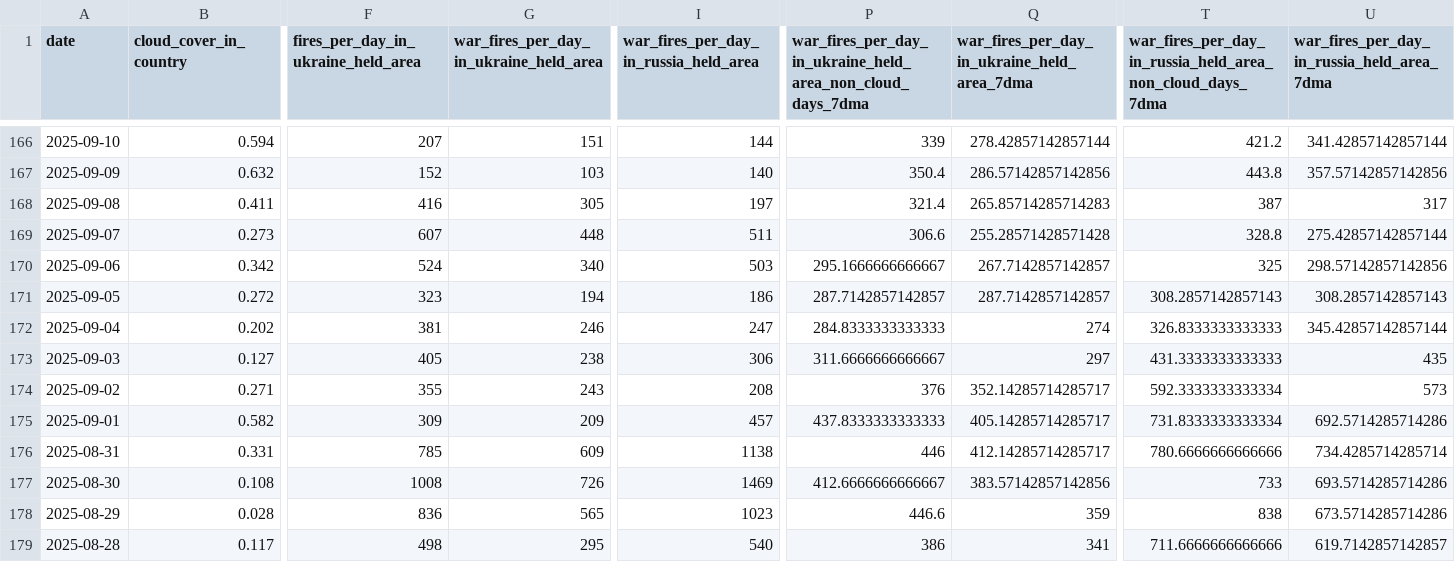
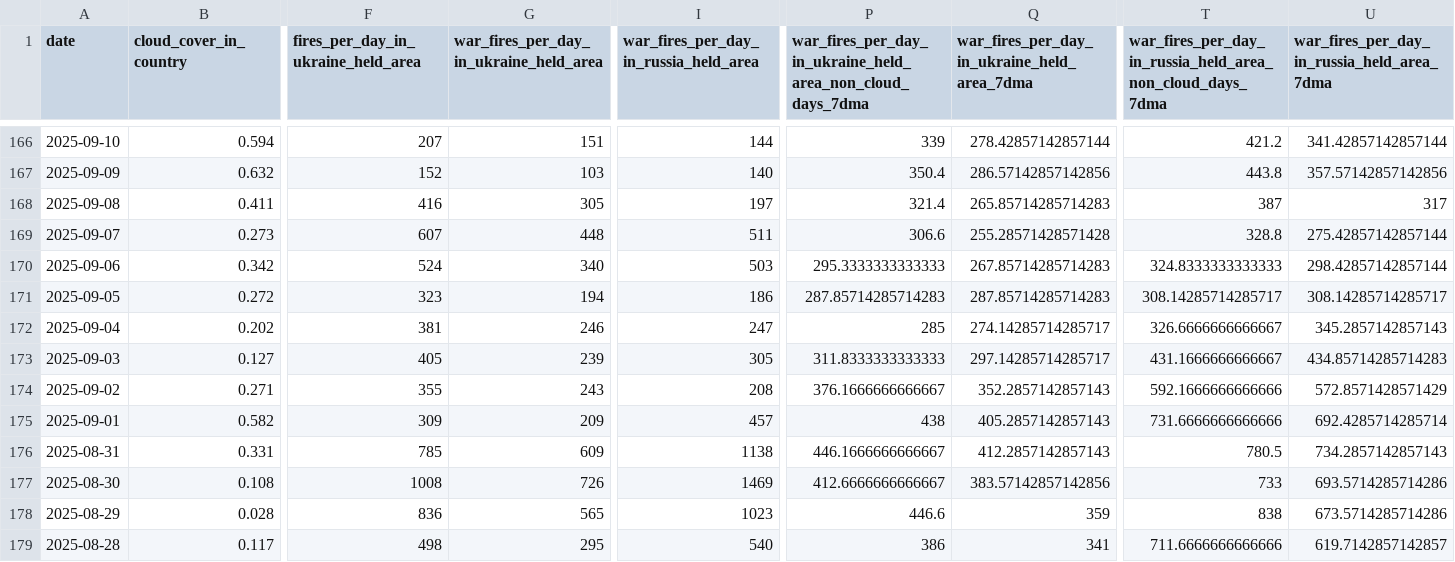
Before and after one commit to TheEconomist/the-economist-ukraine-war-dead-and-wounded-estimates, a CSV file: source-data/deaths-and-casualties-data/strikes_by_location_and_day.csv, drawn as a sheet; only a part is shown, gaps mark what is left out; the diff covers the shown part only; the diff names each change by its address in the sheet, - before the commit and + after, or states it on an @@ line.

```diff
--- a/source-data/deaths-and-casualties-data/strikes_by_location_and_day.csv
+++ b/source-data/deaths-and-casualties-data/strikes_by_location_and_day.csv
-P170: 295.1666666666667
+P170: 295.3333333333333
-Q170: 267.7142857142857
+Q170: 267.85714285714283
-T170: 325
+T170: 324.8333333333333
-U170: 298.57142857142856
+U170: 298.42857142857144
-P171: 287.7142857142857
+P171: 287.85714285714283
-Q171: 287.7142857142857
+Q171: 287.85714285714283
-T171: 308.2857142857143
+T171: 308.14285714285717
-U171: 308.2857142857143
+U171: 308.14285714285717
-P172: 284.8333333333333
+P172: 285
-Q172: 274
+Q172: 274.14285714285717
-T172: 326.8333333333333
+T172: 326.6666666666667
-U172: 345.42857142857144
+U172: 345.2857142857143
-G173: 238
+G173: 239
-I173: 306
+I173: 305
-P173: 311.6666666666667
+P173: 311.8333333333333
-Q173: 297
+Q173: 297.14285714285717
-T173: 431.3333333333333
+T173: 431.1666666666667
-U173: 435
+U173: 434.85714285714283
-P174: 376
+P174: 376.1666666666667
-Q174: 352.14285714285717
+Q174: 352.2857142857143
-T174: 592.3333333333334
+T174: 592.1666666666666
-U174: 573
+U174: 572.8571428571429
-P175: 437.8333333333333
+P175: 438
-Q175: 405.14285714285717
+Q175: 405.2857142857143
-T175: 731.8333333333334
+T175: 731.6666666666666
-U175: 692.5714285714286
+U175: 692.4285714285714
-P176: 446
+P176: 446.1666666666667
-Q176: 412.14285714285717
+Q176: 412.2857142857143
-T176: 780.6666666666666
+T176: 780.5
-U176: 734.4285714285714
+U176: 734.2857142857143
```
Also changed, not shown: 141 edited cells elsewhere in this file, output-data/tracker/meta-estimate-casualties.csv, output-data/tracker/meta-estimate-deaths.csv, 2 other files.
